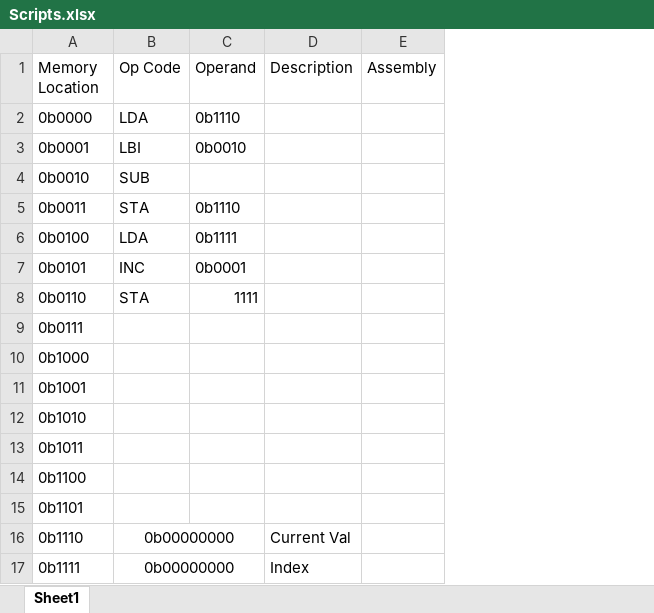
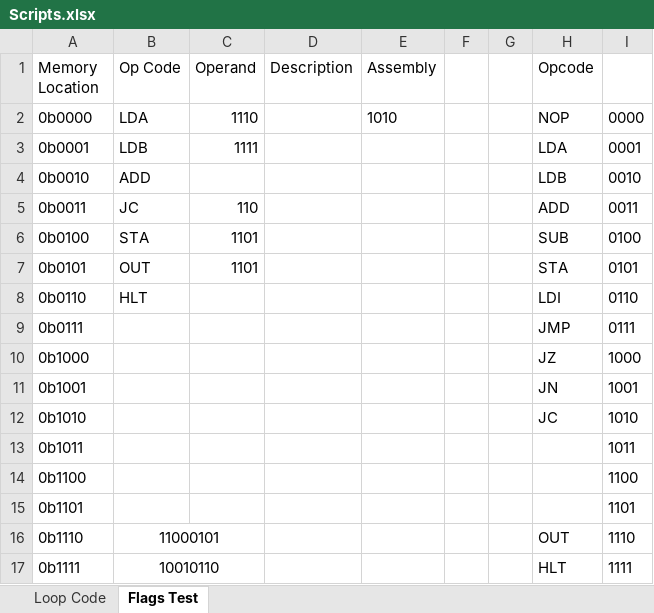
Before and after one commit to ronitnag04/8-bit-computer, an Excel workbook: Naga V0/Control Microcode EEPROM Programmer/Scripts.xlsx, sheet Flags Test, drawn as a sheet; values as stored, in another font and other column widths than the file's, no borders; the diff names each change by its address in the sheet, - before the commit and + after, or states it on an @@ line.

Commit message:
Added Flags testing script

```diff
--- a/Naga V0/Control Microcode EEPROM Programmer/Scripts.xlsx (sheet Flags Test)
+++ b/Naga V0/Control Microcode EEPROM Programmer/Scripts.xlsx (sheet Flags Test)
-sheet tab: Sheet1
+sheet tab: Flags Test
+sheet tab: Loop Code
+column F, empty
+column G, empty
+column H (Opcode), rows 2-17: NOP | LDA | LDB | ADD | SUB | STA | LDI | JMP | JZ | JN | JC |  |  |  | OUT | HLT
+column I, rows 2-17: 0000 | 0001 | 0010 | 0011 | 0100 | 0101 | 0110 | 0111 | 1000 | 1001 | 1010 | 1011 | 1100 | 1101 | 1110 | 1111
-C2 (Operand): 0b1110
+C2 (Operand): 1110
-E2 (Assembly): (empty)
+E2 (Assembly): 1010
-B3 (Op Code): LBI
+B3 (Op Code): LDB
-C3 (Operand): 0b0010
+C3 (Operand): 1111
-B4 (Op Code): SUB
+B4 (Op Code): ADD
-B5 (Op Code): STA
+B5 (Op Code): JC
-C5 (Operand): 0b1110
+C5 (Operand): 110
-B6 (Op Code): LDA
+B6 (Op Code): STA
-C6 (Operand): 0b1111
+C6 (Operand): 1101
-B7 (Op Code): INC
+B7 (Op Code): OUT
-C7 (Operand): 0b0001
+C7 (Operand): 1101
-B8 (Op Code): STA
+B8 (Op Code): HLT
-C8 (Operand): 1111
+C8 (Operand): (empty)
-B16 (Op Code): 0b00000000
+B16 (Op Code): 11000101
-D16 (Description): Current Val
+D16 (Description): (empty)
-B17 (Op Code): 0b00000000
+B17 (Op Code): 10010110
-D17 (Description): Index
+D17 (Description): (empty)
```
